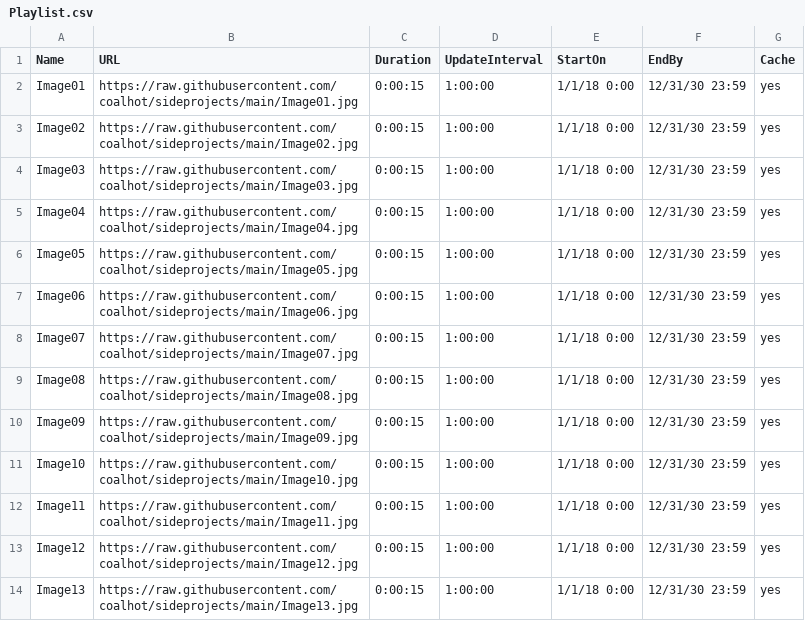
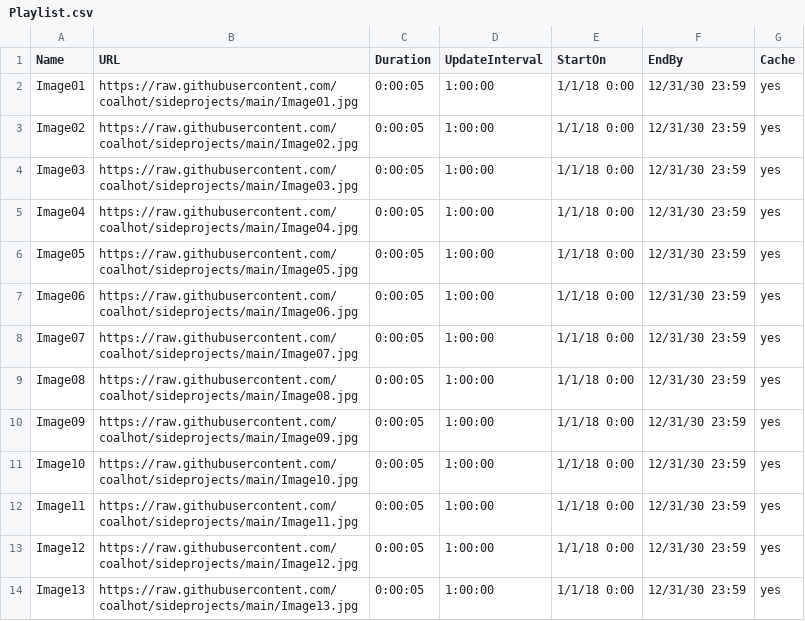
Before and after one commit to coalhot/sideprojects, a CSV file: Playlist.csv, drawn as a sheet.

Commit message:
Update Playlist.csv

```diff
--- a/Playlist.csv
+++ b/Playlist.csv
@@ -1,14 +1,14 @@
 Name,URL,Duration,UpdateInterval,StartOn,EndBy,Cache
-Image01,https://raw.githubusercontent.com/coalhot/sideprojects/main/Image01.jpg,0:00:15,1:00:00,1/1/18 0:00,12/31/30 23:59,yes
-Image02,https://raw.githubusercontent.com/coalhot/sideprojects/main/Image02.jpg,0:00:15,1:00:00,1/1/18 0:00,12/31/30 23:59,yes
-Image03,https://raw.githubusercontent.com/coalhot/sideprojects/main/Image03.jpg,0:00:15,1:00:00,1/1/18 0:00,12/31/30 23:59,yes
-Image04,https://raw.githubusercontent.com/coalhot/sideprojects/main/Image04.jpg,0:00:15,1:00:00,1/1/18 0:00,12/31/30 23:59,yes
-Image05,https://raw.githubusercontent.com/coalhot/sideprojects/main/Image05.jpg,0:00:15,1:00:00,1/1/18 0:00,12/31/30 23:59,yes
-Image06,https://raw.githubusercontent.com/coalhot/sideprojects/main/Image06.jpg,0:00:15,1:00:00,1/1/18 0:00,12/31/30 23:59,yes
-Image07,https://raw.githubusercontent.com/coalhot/sideprojects/main/Image07.jpg,0:00:15,1:00:00,1/1/18 0:00,12/31/30 23:59,yes
-Image08,https://raw.githubusercontent.com/coalhot/sideprojects/main/Image08.jpg,0:00:15,1:00:00,1/1/18 0:00,12/31/30 23:59,yes
-Image09,https://raw.githubusercontent.com/coalhot/sideprojects/main/Image09.jpg,0:00:15,1:00:00,1/1/18 0:00,12/31/30 23:59,yes
-Image10,https://raw.githubusercontent.com/coalhot/sideprojects/main/Image10.jpg,0:00:15,1:00:00,1/1/18 0:00,12/31/30 23:59,yes
-Image11,https://raw.githubusercontent.com/coalhot/sideprojects/main/Image11.jpg,0:00:15,1:00:00,1/1/18 0:00,12/31/30 23:59,yes
-Image12,https://raw.githubusercontent.com/coalhot/sideprojects/main/Image12.jpg,0:00:15,1:00:00,1/1/18 0:00,12/31/30 23:59,yes
-Image13,https://raw.githubusercontent.com/coalhot/sideprojects/main/Image13.jpg,0:00:15,1:00:00,1/1/18 0:00,12/31/30 23:59,yes
+Image01,https://raw.githubusercontent.com/coalhot/sideprojects/main/Image01.jpg,0:00:05,1:00:00,1/1/18 0:00,12/31/30 23:59,yes
+Image02,https://raw.githubusercontent.com/coalhot/sideprojects/main/Image02.jpg,0:00:05,1:00:00,1/1/18 0:00,12/31/30 23:59,yes
+Image03,https://raw.githubusercontent.com/coalhot/sideprojects/main/Image03.jpg,0:00:05,1:00:00,1/1/18 0:00,12/31/30 23:59,yes
+Image04,https://raw.githubusercontent.com/coalhot/sideprojects/main/Image04.jpg,0:00:05,1:00:00,1/1/18 0:00,12/31/30 23:59,yes
+Image05,https://raw.githubusercontent.com/coalhot/sideprojects/main/Image05.jpg,0:00:05,1:00:00,1/1/18 0:00,12/31/30 23:59,yes
+Image06,https://raw.githubusercontent.com/coalhot/sideprojects/main/Image06.jpg,0:00:05,1:00:00,1/1/18 0:00,12/31/30 23:59,yes
+Image07,https://raw.githubusercontent.com/coalhot/sideprojects/main/Image07.jpg,0:00:05,1:00:00,1/1/18 0:00,12/31/30 23:59,yes
+Image08,https://raw.githubusercontent.com/coalhot/sideprojects/main/Image08.jpg,0:00:05,1:00:00,1/1/18 0:00,12/31/30 23:59,yes
+Image09,https://raw.githubusercontent.com/coalhot/sideprojects/main/Image09.jpg,0:00:05,1:00:00,1/1/18 0:00,12/31/30 23:59,yes
+Image10,https://raw.githubusercontent.com/coalhot/sideprojects/main/Image10.jpg,0:00:05,1:00:00,1/1/18 0:00,12/31/30 23:59,yes
+Image11,https://raw.githubusercontent.com/coalhot/sideprojects/main/Image11.jpg,0:00:05,1:00:00,1/1/18 0:00,12/31/30 23:59,yes
+Image12,https://raw.githubusercontent.com/coalhot/sideprojects/main/Image12.jpg,0:00:05,1:00:00,1/1/18 0:00,12/31/30 23:59,yes
+Image13,https://raw.githubusercontent.com/coalhot/sideprojects/main/Image13.jpg,0:00:05,1:00:00,1/1/18 0:00,12/31/30 23:59,yes
```
